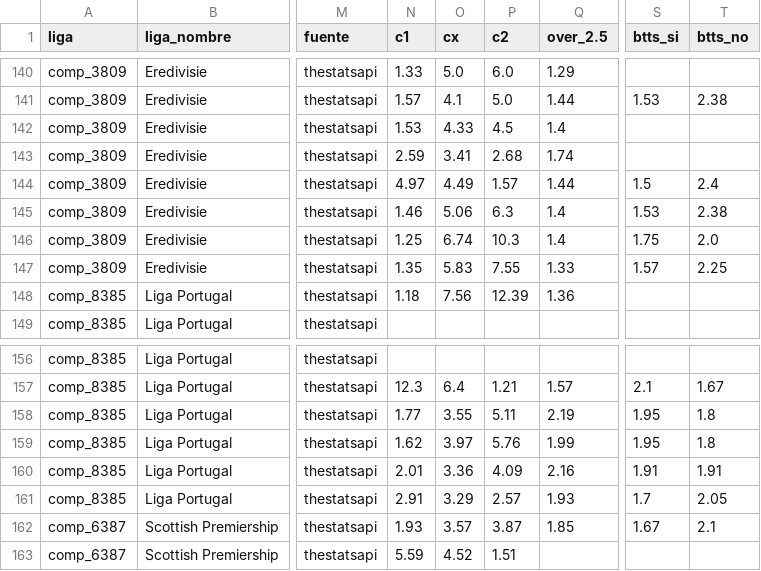
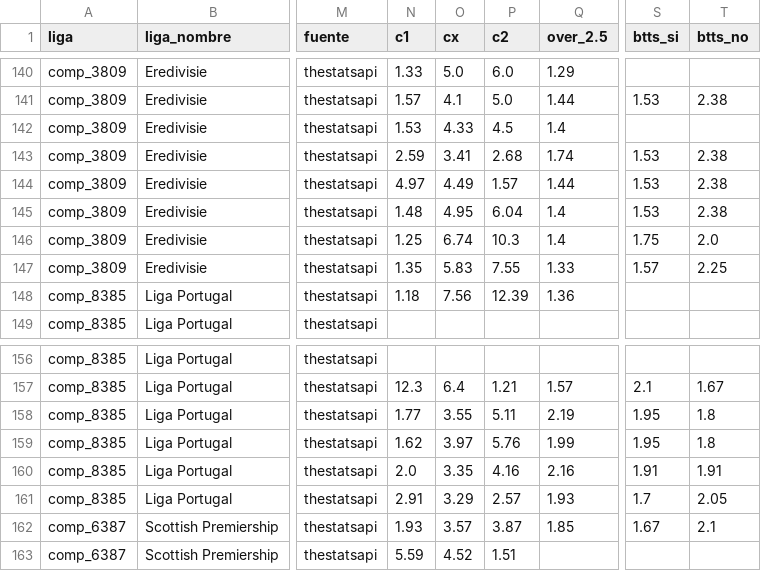
Before and after one commit to Sportpicks/SportPicks-Ligas, a CSV file: Data/partidos/proximos.csv, drawn as a sheet; only a part is shown, gaps mark what is left out; the diff names each change by its address in the sheet, - before the commit and + after, or states it on an @@ line.

```diff
--- a/Data/partidos/proximos.csv
+++ b/Data/partidos/proximos.csv
-S143 (btts_si): (empty)
+S143 (btts_si): 1.53
-T143 (btts_no): (empty)
+T143 (btts_no): 2.38
-S144 (btts_si): 1.5
+S144 (btts_si): 1.53
-T144 (btts_no): 2.4
+T144 (btts_no): 2.38
-N145 (c1): 1.46
+N145 (c1): 1.48
-O145 (cx): 5.06
+O145 (cx): 4.95
-P145 (c2): 6.3
+P145 (c2): 6.04
-N160 (c1): 2.01
+N160 (c1): 2.0
-O160 (cx): 3.36
+O160 (cx): 3.35
-P160 (c2): 4.09
+P160 (c2): 4.16
```
Also changed, not shown: Data/historial_picks.csv, Data/predicciones_log.csv, 5 other files.
